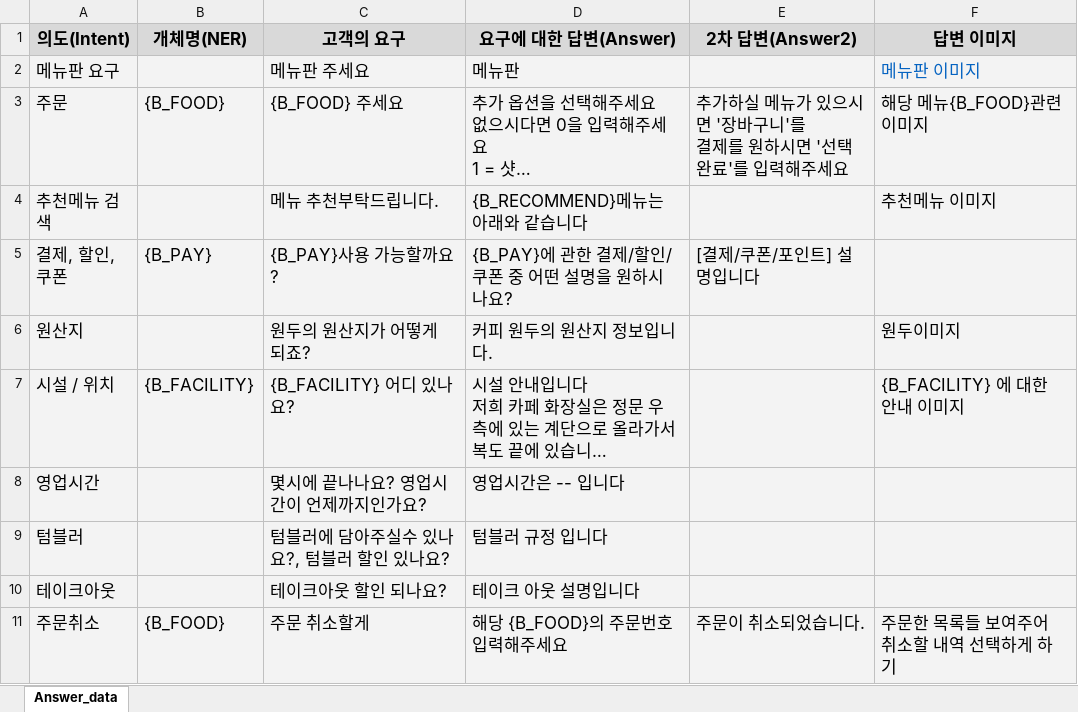
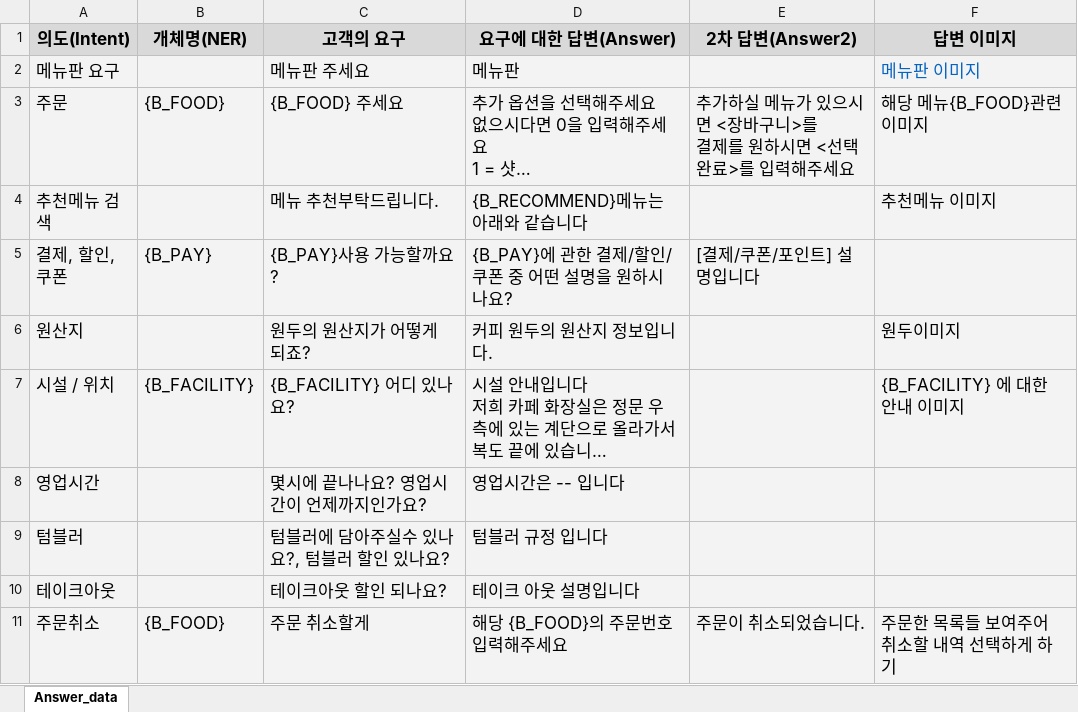
Before and after one commit to RockhoRockho/Chatbot_FG, an Excel workbook: train_tools/qna/Answer_data.xlsx, sheet Answer_data, drawn as a sheet; long unchanged cells end in …; values as stored, in another font and other column widths than the file's, no borders; ↵ is a line break in a cell; the diff names each change by its address in the sheet, - before the commit and + after, or states it on an @@ line.

Commit message:
answer_data db 수정

```diff
--- a/train_tools/qna/Answer_data.xlsx (sheet Answer_data)
+++ b/train_tools/qna/Answer_data.xlsx (sheet Answer_data)
-E3 (2차 답변(Answer2)): 추가하실 메뉴가 있으시면 '장바구니'를 ↵ 결제를 원하시면 '선택완료'를 입력해주세요
+E3 (2차 답변(Answer2)): 추가하실 메뉴가 있으시면 <장바구니>를 ↵ 결제를 원하시면 <선택완료>를 입력해주세요
```
Also changed, not shown: 1 other file.
